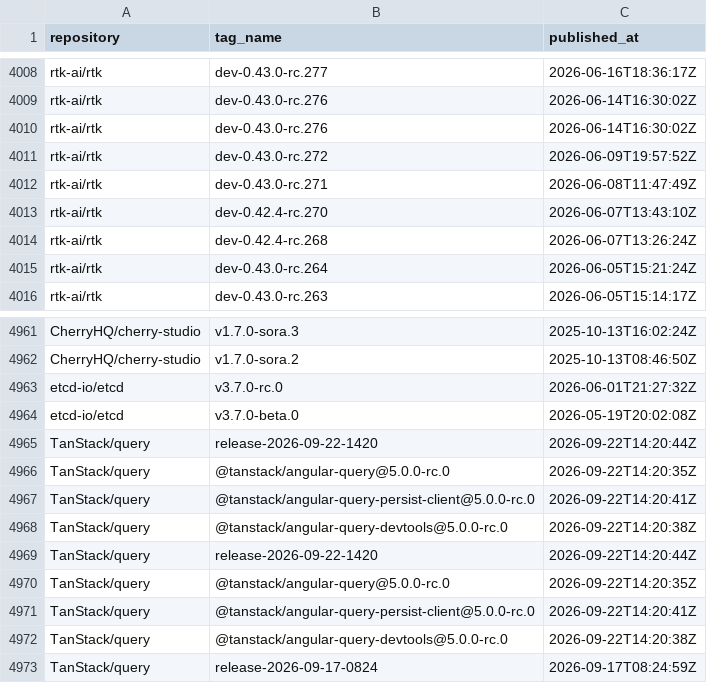
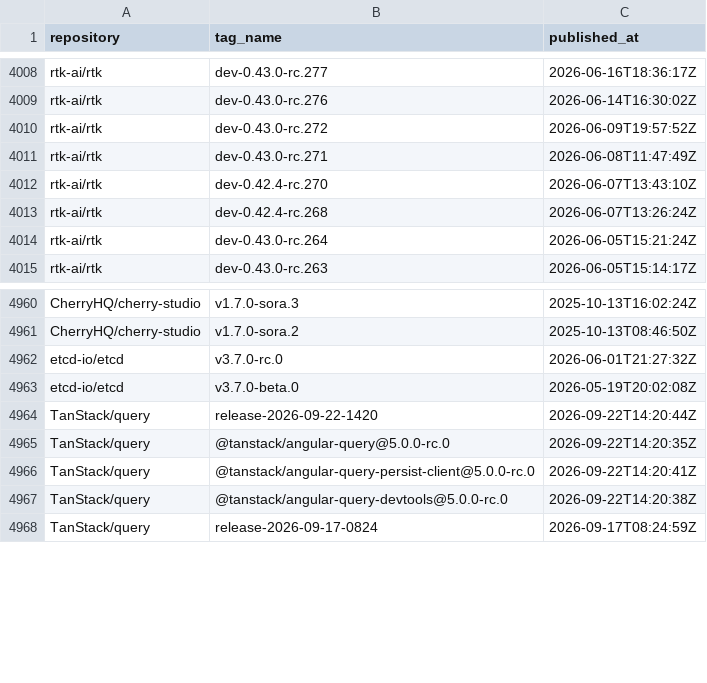
Before and after one commit to JoaoRajao/lab-medicao, a CSV file: labs/lab03_dora/data/pre_releases.csv, drawn as a sheet; only a part is shown, gaps mark what is left out; the diff names each change by its address in the sheet, - before the commit and + after, or states it on an @@ line.

```diff
--- a/labs/lab03_dora/data/pre_releases.csv
+++ b/labs/lab03_dora/data/pre_releases.csv
-row 4010: rtk-ai/rtk | dev-0.43.0-rc.276 | 2026-06-14T16:30:02Z
-row 4965: TanStack/query | release-2026-09-22-1420 | 2026-09-22T14:20:44Z
-row 4966: TanStack/query | @tanstack/angular-query@5.0.0-rc.0 | 2026-09-22T14:20:35Z
-row 4967: TanStack/query | @tanstack/angular-query-persist-client@5.0.0-rc.0 | 2026-09-22T14:20:41Z
-row 4968: TanStack/query | @tanstack/angular-query-devtools@5.0.0-rc.0 | 2026-09-22T14:20:38Z
```
Also changed, not shown: labs/lab03_dora/data/analise_s03/classificacoes_c1_c2_c3.csv, labs/lab03_dora/data/analise_s03/descritivas.csv, 22 other files.
